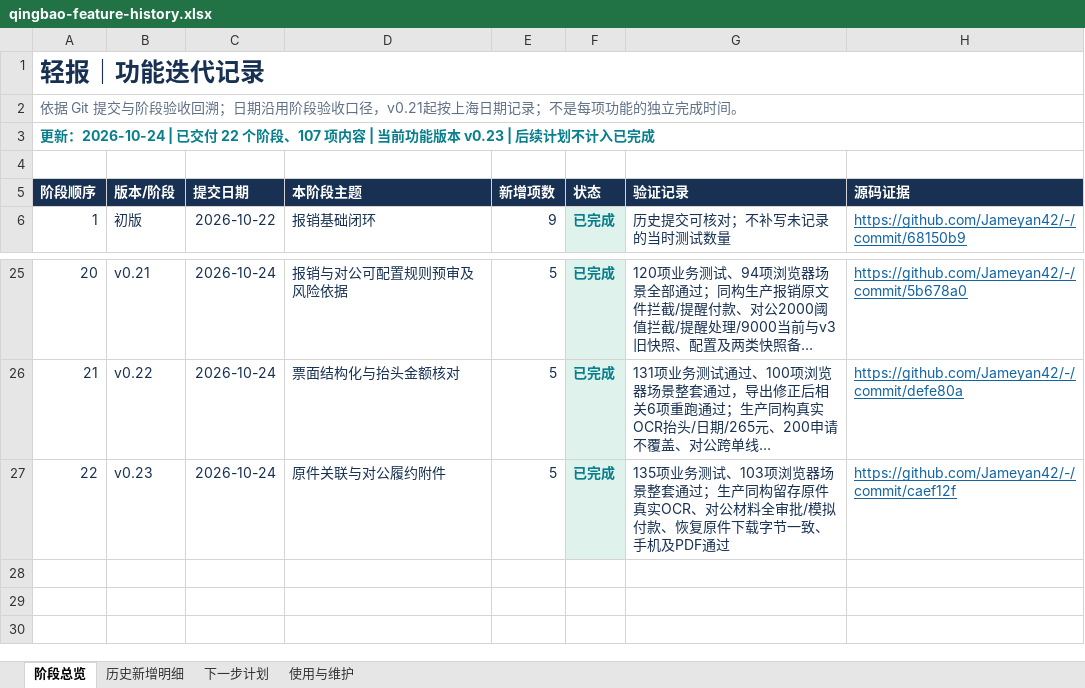
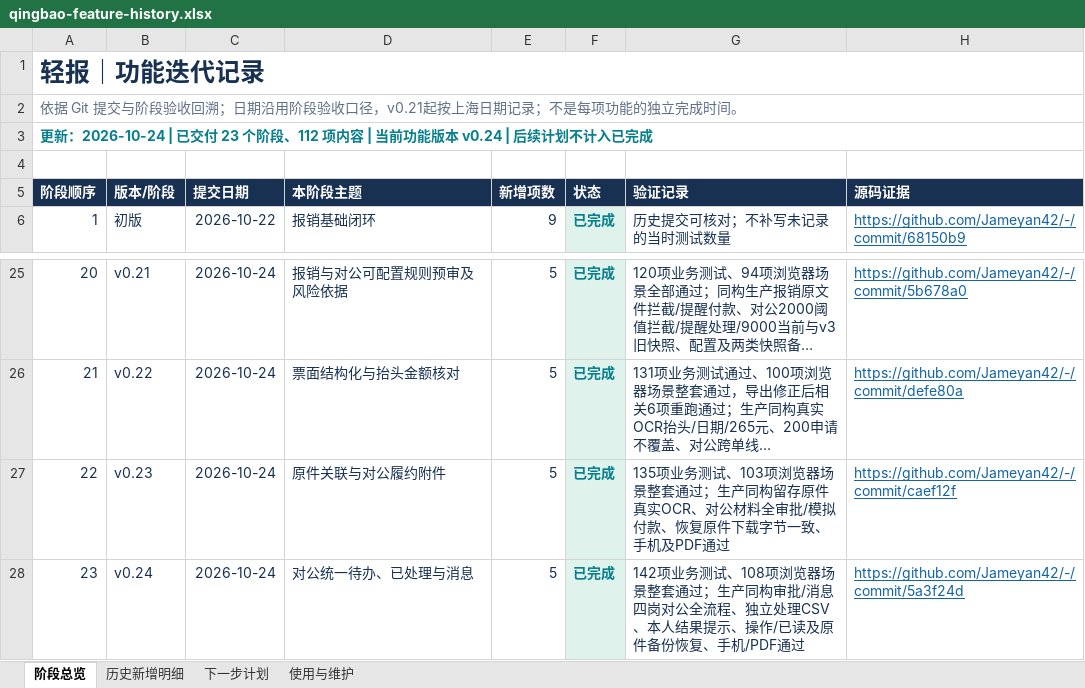
Before and after one commit to Jameyan42/-, an Excel workbook: deliverables/qingbao-feature-history.xlsx, sheet 阶段总览, drawn as a sheet; only a part is shown, gaps mark what is left out; long unchanged cells end in …; values as stored, in another font and other column widths than the file's, no borders; table styles not drawn; the diff names each change by its address in the sheet, - before the commit and + after, or states it on an @@ line.

```diff
--- a/deliverables/qingbao-feature-history.xlsx (sheet 阶段总览)
+++ b/deliverables/qingbao-feature-history.xlsx (sheet 阶段总览)
@@ column A (阶段顺序) renumbered in row 3 @@
+row 28: 23 | v0.24 | 2026-10-24 | 对公统一待办、已处理与消息 | 5 | 已完成 | 142项业务测试、108项浏览器场景整套通过；生产同构审批/消息四岗对公全流程、独立处理CSV、本人结果提示、操作/已读及原件备份恢复、手机/PDF通过 | https://github.com/Jameyan42/-/commit/5a3f24d
```
Also changed, not shown: sheet 历史新增明细, sheet 下一步计划, sheet 使用与维护, 3 other files.
